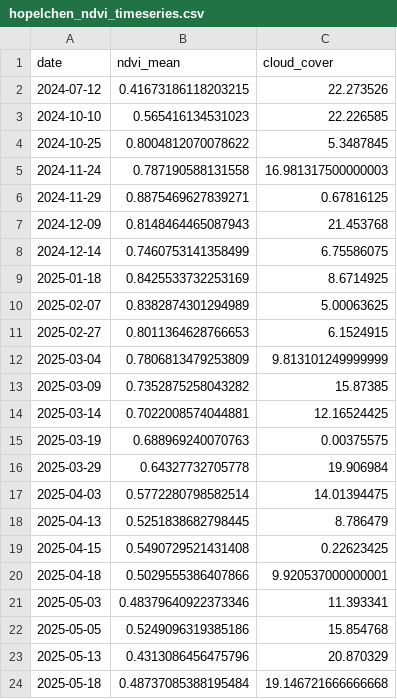
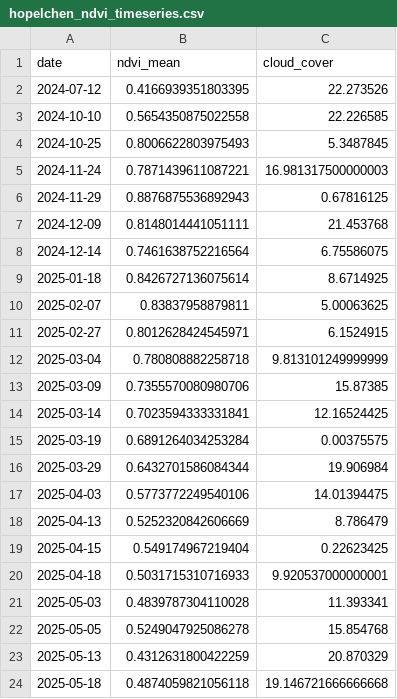
Before and after one commit to uligeo/Sistema_monitoreo, a CSV file: timeseries/hopelchen/hopelchen_ndvi_timeseries.csv, drawn as a sheet.

```diff
--- a/timeseries/hopelchen/hopelchen_ndvi_timeseries.csv
+++ b/timeseries/hopelchen/hopelchen_ndvi_timeseries.csv
@@ -1,24 +1,24 @@
 date,ndvi_mean,cloud_cover
-2024-07-12,0.41673186118203215,22.273526
-2024-10-10,0.565416134531023,22.226585
-2024-10-25,0.8004812070078622,5.3487845
-2024-11-24,0.787190588131558,16.981317500000003
-2024-11-29,0.8875469627839271,0.67816125
-2024-12-09,0.8148464465087943,21.453768
-2024-12-14,0.7460753141358499,6.75586075
-2025-01-18,0.8425533732253169,8.6714925
-2025-02-07,0.8382874301294989,5.00063625
-2025-02-27,0.8011364628766653,6.1524915
-2025-03-04,0.7806813479253809,9.813101249999999
-2025-03-09,0.7352875258043282,15.87385
-2025-03-14,0.7022008574044881,12.16524425
-2025-03-19,0.688969240070763,0.00375575
-2025-03-29,0.64327732705778,19.906984
-2025-04-03,0.5772280798582514,14.01394475
-2025-04-13,0.5251838682798445,8.786479
-2025-04-15,0.5490729521431408,0.22623425
-2025-04-18,0.5029555386407866,9.920537000000001
-2025-05-03,0.48379640922373346,11.393341
-2025-05-05,0.5249096319385186,15.854768
-2025-05-13,0.4313086456475796,20.870329
-2025-05-18,0.48737085388195484,19.146721666666668
+2024-07-12,0.4166939351803395,22.273526
+2024-10-10,0.5654350875022558,22.226585
+2024-10-25,0.8006622803975493,5.3487845
+2024-11-24,0.7871439611087221,16.981317500000003
+2024-11-29,0.8876875536892943,0.67816125
+2024-12-09,0.8148014441051111,21.453768
+2024-12-14,0.7461638752216564,6.75586075
+2025-01-18,0.8426727136075614,8.6714925
+2025-02-07,0.83837958879811,5.00063625
+2025-02-27,0.8012628424545971,6.1524915
+2025-03-04,0.780808882258718,9.813101249999999
+2025-03-09,0.7355570080980706,15.87385
+2025-03-14,0.7023594333331841,12.16524425
+2025-03-19,0.6891264034253284,0.00375575
+2025-03-29,0.6432701586084344,19.906984
+2025-04-03,0.5773772249540106,14.01394475
+2025-04-13,0.5252320842606669,8.786479
+2025-04-15,0.549174967219404,0.22623425
+2025-04-18,0.5031715310716933,9.920537000000001
+2025-05-03,0.4839787304110028,11.393341
+2025-05-05,0.5249047925086278,15.854768
+2025-05-13,0.4312631800422259,20.870329
+2025-05-18,0.4874059821056118,19.146721666666668
```
Also changed, not shown: 24 other files.
